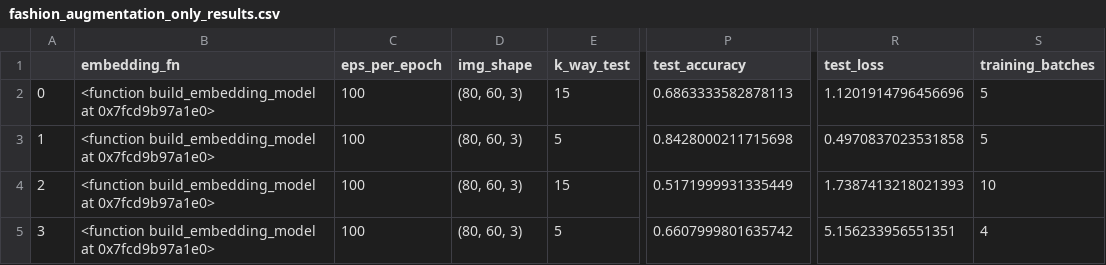
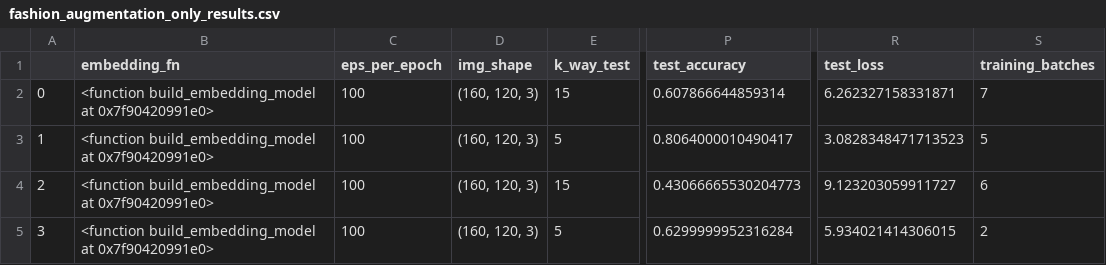
Before and after one commit to andrekw/fashion_few_shot, a CSV file: results/fashion_augmentation_only_results.csv, drawn as a sheet; only a part is shown, gaps mark what is left out; the diff names each change by its address in the sheet, - before the commit and + after, or states it on an @@ line.

Commit message:
updated results

```diff
--- a/results/fashion_augmentation_only_results.csv
+++ b/results/fashion_augmentation_only_results.csv
-B2:B5 (embedding_fn): …build_embedding_model at 0x7fcd9b97a1e0>
+B2:B5 (embedding_fn): …build_embedding_model at 0x7f90420991e0>
-D2:D5 (img_shape): (80, 60, 3)
+D2:D5 (img_shape): (160, 120, 3)
-P2 (test_accuracy): 0.6863333582878113
+P2 (test_accuracy): 0.607866644859314
-R2 (test_loss): 1.1201914796456696
+R2 (test_loss): 6.262327158331871
-S2 (training_batches): 5
+S2 (training_batches): 7
-P3 (test_accuracy): 0.8428000211715698
+P3 (test_accuracy): 0.8064000010490417
-R3 (test_loss): 0.4970837023531858
+R3 (test_loss): 3.0828348471713523
-P4 (test_accuracy): 0.5171999931335449
+P4 (test_accuracy): 0.43066665530204773
-R4 (test_loss): 1.7387413218021393
+R4 (test_loss): 9.123203059911727
-S4 (training_batches): 10
+S4 (training_batches): 6
-P5 (test_accuracy): 0.6607999801635742
+P5 (test_accuracy): 0.6299999952316284
-R5 (test_loss): 5.156233956551351
+R5 (test_loss): 5.934021414306015
-S5 (training_batches): 4
+S5 (training_batches): 2
```
Also changed, not shown: results/fashion_augmentation_no_early_stopping_results.csv, results/fashion_default_params_results.csv, 1 other file.
